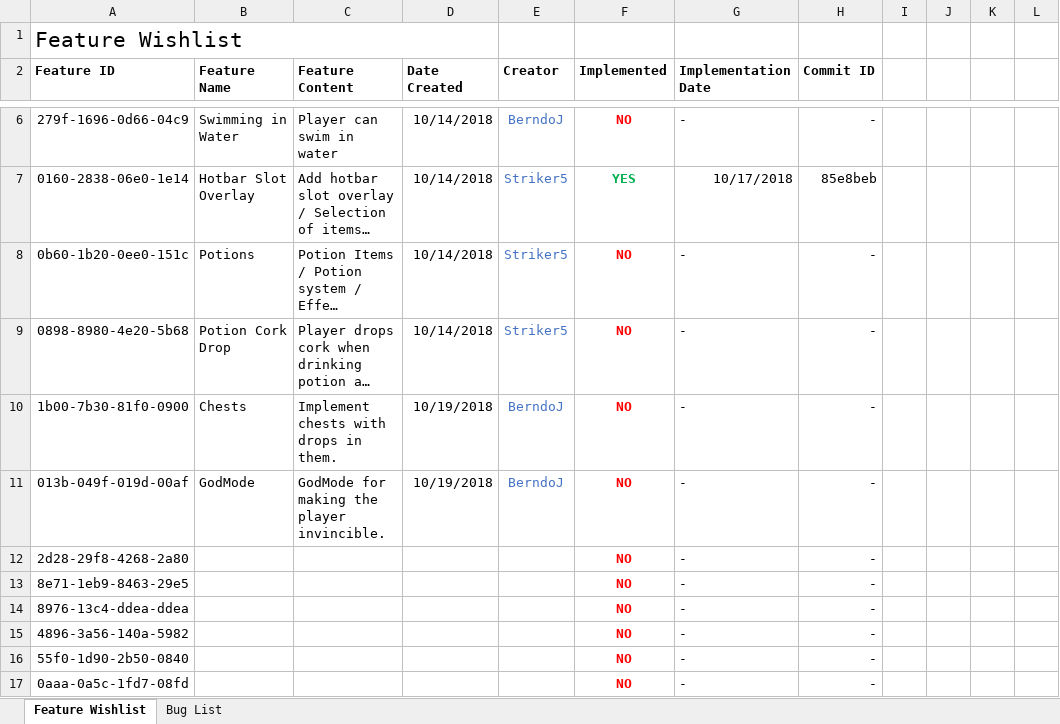
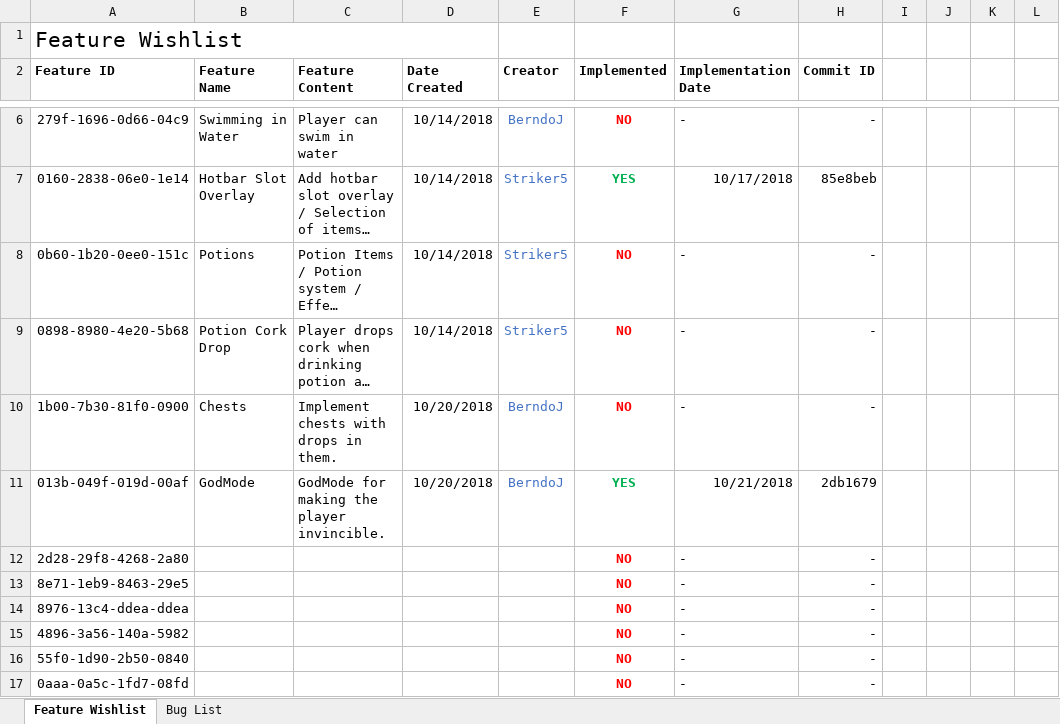
Before and after one commit to berndoJ/DungeonRPG, an Excel workbook: FeatureAndBugTracking.xlsm, sheet Feature Wishlist, drawn as a sheet; only a part is shown, gaps mark what is left out; long unchanged cells end in …; values as stored, in another font and other column widths than the file's, no borders; the diff names each change by its address in the sheet, - before the commit and + after, or states it on an @@ line.

Commit message:
Update FeatureAndBugTracking.xlsm
Update for commit 2db1679

```diff
--- a/FeatureAndBugTracking.xlsm (sheet Feature Wishlist)
+++ b/FeatureAndBugTracking.xlsm (sheet Feature Wishlist)
-D10:D11 (Date Created): 10/19/2018
+D10:D11 (Date Created): 10/20/2018
-F11 (Implemented): NO
+F11 (Implemented): YES
-F11 text colour: #FF0000
+F11 text colour: #00B050
-G11 (Implementation Date): -
+G11 (Implementation Date): 10/21/2018
-H11 (Commit ID): -
+H11 (Commit ID): 2db1679
```
